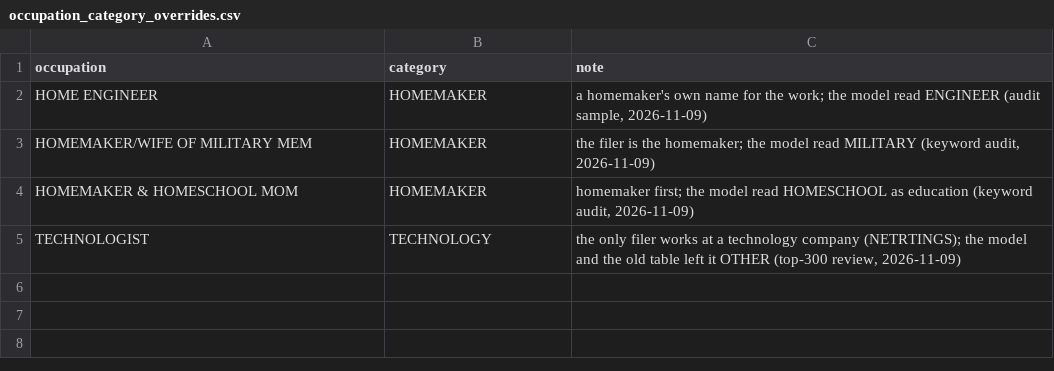
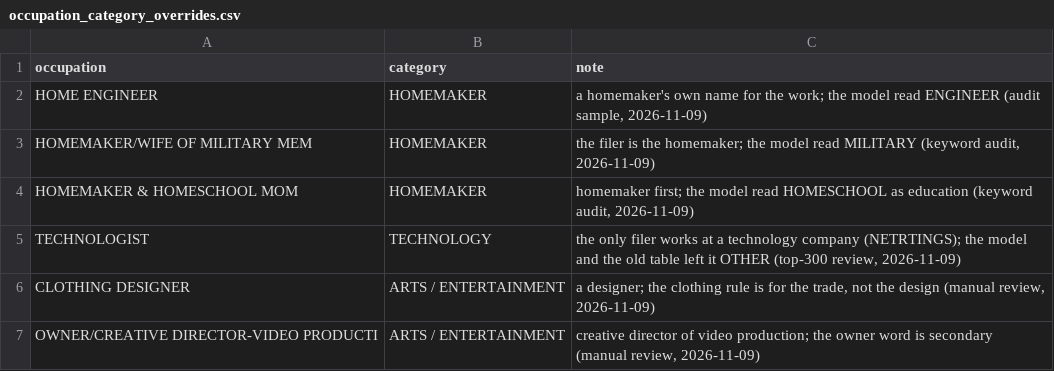
Before and after one commit to tareeqemad/fec-pipeline, a CSV file: data/rules/occupation_category_overrides.csv, drawn as a sheet.

```diff
--- a/data/rules/occupation_category_overrides.csv
+++ b/data/rules/occupation_category_overrides.csv
@@ -5 +5,3 @@ HOMEMAKER & HOMESCHOOL MOM,HOMEMAKER,"homemaker first; the model read HOMESCHOOL
 TECHNOLOGIST,TECHNOLOGY,"the only filer works at a technology company (NETRTINGS); the model and the old table left it OTHER (top-300 review, 2026-11-09)"
+CLOTHING DESIGNER,ARTS / ENTERTAINMENT,"a designer; the clothing rule is for the trade, not the design (manual review, 2026-11-09)"
+OWNER/CREATIVE DIRECTOR-VIDEO PRODUCTI,ARTS / ENTERTAINMENT,"creative director of video production; the owner word is secondary (manual review, 2026-11-09)"
```
Also changed, not shown: data/cache/occupation_categories.csv, 2 other files.
